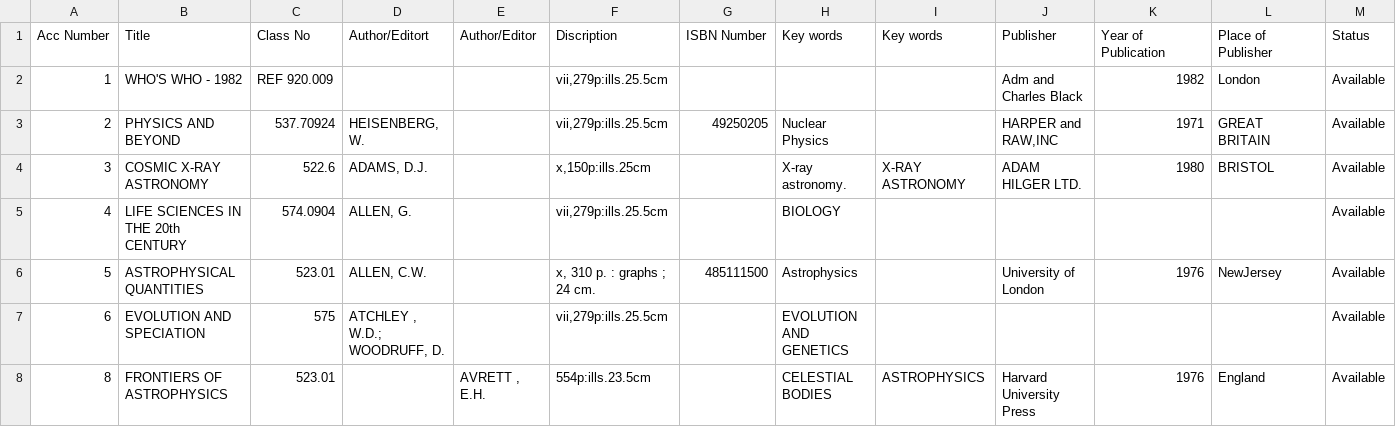
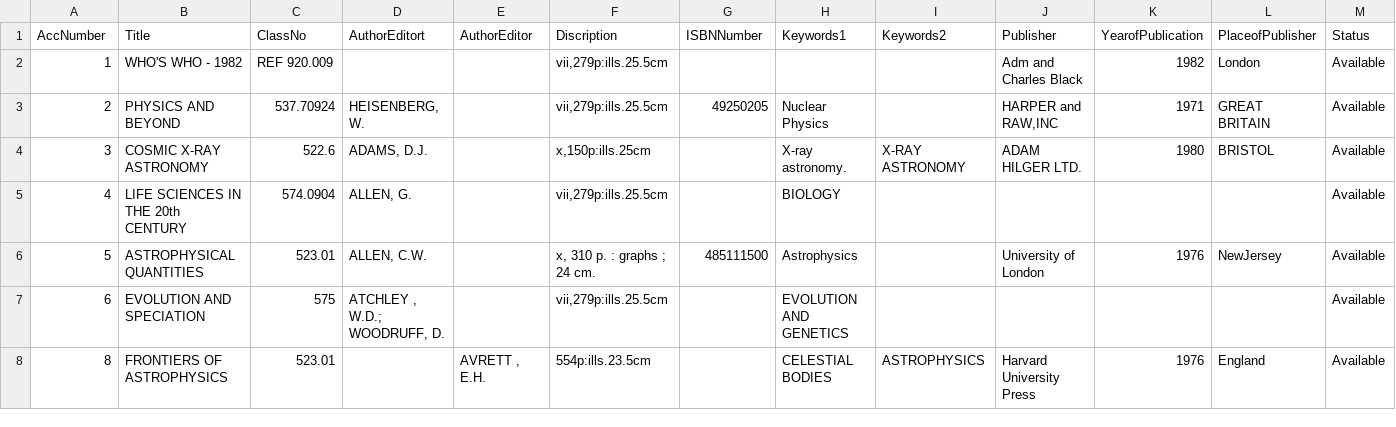
Before and after one commit to TeamProjectsReact/Libv2, a CSV file: server/JsonData/testingBooks - Sheet1.csv, drawn as a sheet; only a part is shown.

Commit message:
Update
Co-Authored-By: JehanKandy  <jehankandy@gmail.com>
Co-Authored-By: Anupa Gamage <125038143+Anupa1998@users.noreply.github.com>

```diff
--- a/server/JsonData/testingBooks - Sheet1.csv
+++ b/server/JsonData/testingBooks - Sheet1.csv
@@ -1,2 +1,2 @@
-Acc Number,Title,Class No ,Author/Editort,Author/Editor,Discription,ISBN Number,Key  words,Key  words,Publisher,Year of Publication,Place of Publisher ,Status
+AccNumber,Title,ClassNo ,AuthorEditort,AuthorEditor,Discription,ISBNNumber,Keywords1,Keywords2,Publisher,YearofPublication,PlaceofPublisher ,Status
 1,WHO'S WHO - 1982,REF 920.009,,,"vii,279p:ills.25.5cm",,,,Adm and Charles Black,1982,London,Available
```
Also changed, not shown: 1 other file.
